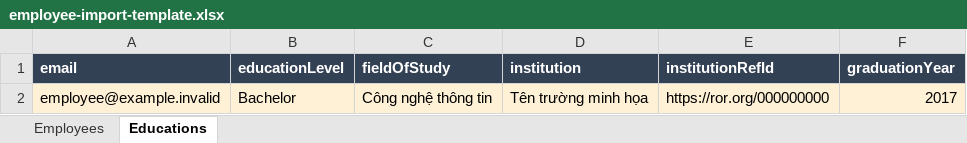
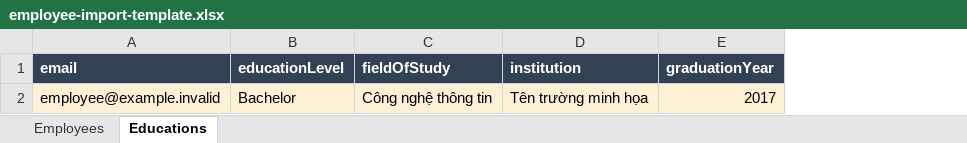
Before and after one commit to nhomdoantotnghiep2026-pixel/ERIS-Employee-Retention-Intelligence-System-FE, an Excel workbook: public/employee-import-template.xlsx, sheet Educations, drawn as a sheet; values as stored, in another font and other column widths than the file's, no borders; the diff names each change by its address in the sheet, - before the commit and + after, or states it on an @@ line.

```diff
--- a/public/employee-import-template.xlsx (sheet Educations)
+++ b/public/employee-import-template.xlsx (sheet Educations)
-column E (institutionRefId), row 2: https://ror.org/000000000
```
Also changed, not shown: sheet Employees, public/employee-import-template-one-sheet.xlsx, 9 other files.
